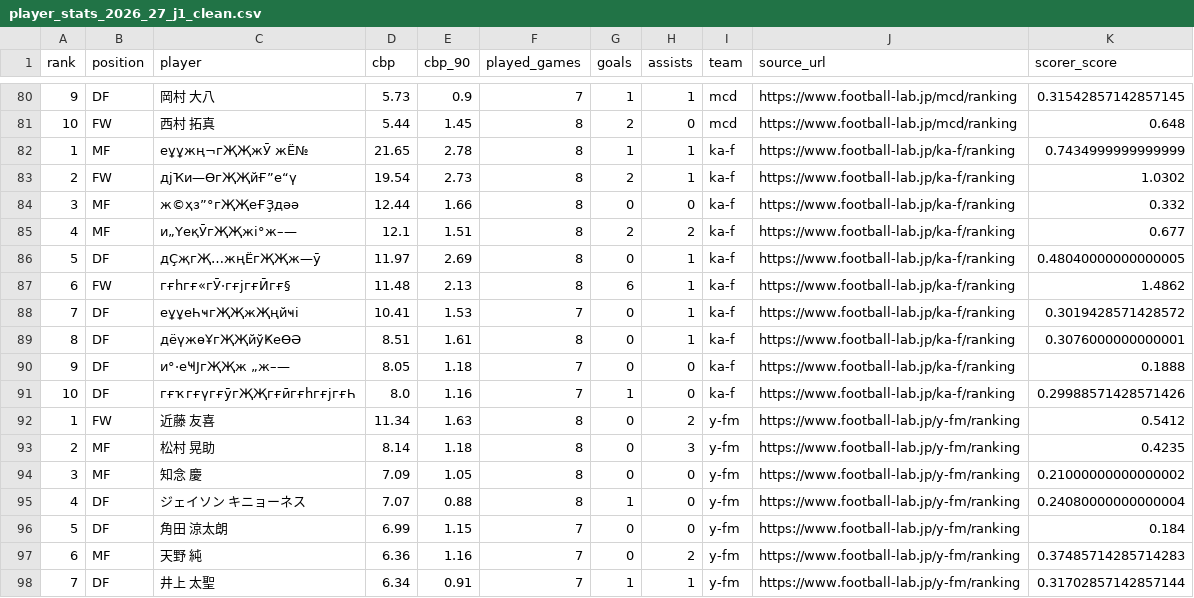
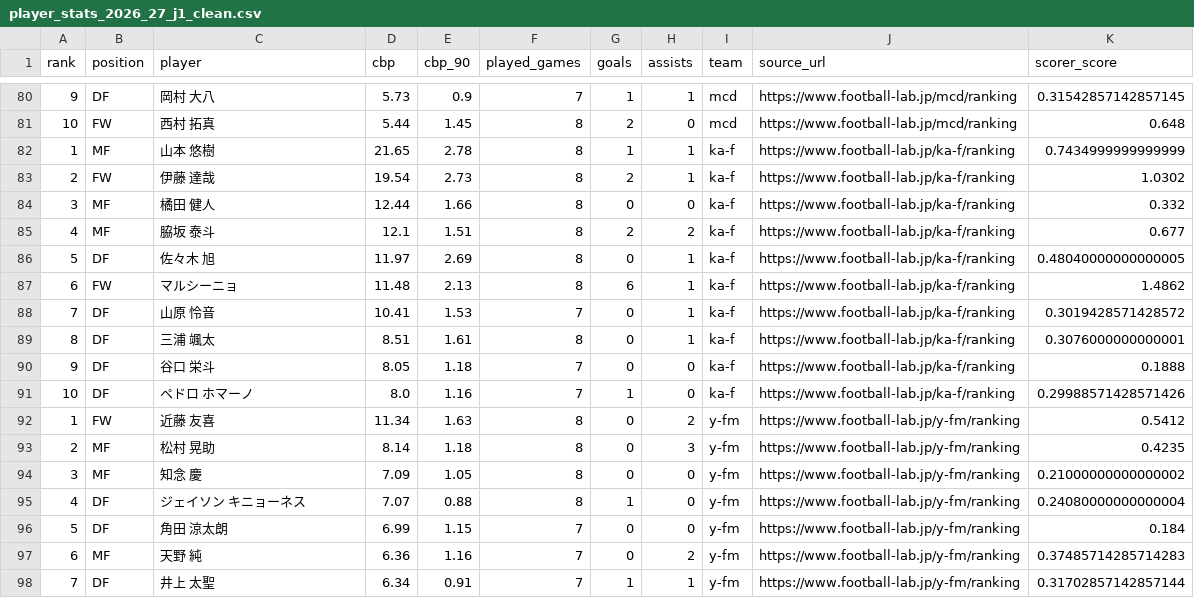
Before and after one commit to akiokuyama/J1League_score_prediction_site, a CSV file: Data/processed/player_stats_2026_27_j1_clean.csv, drawn as a sheet; only a part is shown, gaps mark what is left out.

```diff
--- a/Data/processed/player_stats_2026_27_j1_clean.csv
+++ b/Data/processed/player_stats_2026_27_j1_clean.csv
@@ -81,12 +81,12 @@ rank,position,player,cbp,cbp_90,played_games,goals,assists,team,source_url,score
 10,FW,西村　拓真,5.44,1.45,8,2,0,mcd,https://www.football-lab.jp/mcd/ranking,0.648
-1,MF,еұұжң¬гҖҖжӮ жЁ№,21.65,2.78,8,1,1,ka-f,https://www.football-lab.jp/ka-f/ranking,0.7434999999999999
-2,FW,дјҠи—ӨгҖҖйҒ”е“ү,19.54,2.73,8,2,1,ka-f,https://www.football-lab.jp/ka-f/ranking,1.0302
-3,MF,ж©ҳз”°гҖҖеҒҘдәә,12.44,1.66,8,0,0,ka-f,https://www.football-lab.jp/ka-f/ranking,0.332
-4,MF,и„ҮеқӮгҖҖжі°ж–—,12.1,1.51,8,2,2,ka-f,https://www.football-lab.jp/ka-f/ranking,0.677
-5,DF,дҪҗгҖ…жңЁгҖҖж—ӯ,11.97,2.69,8,0,1,ka-f,https://www.football-lab.jp/ka-f/ranking,0.48040000000000005
-6,FW,гғһгғ«гӮ·гғјгғӢгғ§,11.48,2.13,8,6,1,ka-f,https://www.football-lab.jp/ka-f/ranking,1.4862
-7,DF,еұұеҺҹгҖҖжҖңйҹі,10.41,1.53,7,0,1,ka-f,https://www.football-lab.jp/ka-f/ranking,0.3019428571428572
-8,DF,дёүжөҰгҖҖйўҜеӨӘ,8.51,1.61,8,0,1,ka-f,https://www.football-lab.jp/ka-f/ranking,0.3076000000000001
-9,DF,и°·еҸЈгҖҖж „ж–—,8.05,1.18,7,0,0,ka-f,https://www.football-lab.jp/ka-f/ranking,0.1888
-10,DF,гғҡгғүгғӯгҖҖгғӣгғһгғјгғҺ,8.0,1.16,7,1,0,ka-f,https://www.football-lab.jp/ka-f/ranking,0.29988571428571426
+1,MF,山本　悠樹,21.65,2.78,8,1,1,ka-f,https://www.football-lab.jp/ka-f/ranking,0.7434999999999999
+2,FW,伊藤　達哉,19.54,2.73,8,2,1,ka-f,https://www.football-lab.jp/ka-f/ranking,1.0302
+3,MF,橘田　健人,12.44,1.66,8,0,0,ka-f,https://www.football-lab.jp/ka-f/ranking,0.332
+4,MF,脇坂　泰斗,12.1,1.51,8,2,2,ka-f,https://www.football-lab.jp/ka-f/ranking,0.677
+5,DF,佐々木　旭,11.97,2.69,8,0,1,ka-f,https://www.football-lab.jp/ka-f/ranking,0.48040000000000005
+6,FW,マルシーニョ,11.48,2.13,8,6,1,ka-f,https://www.football-lab.jp/ka-f/ranking,1.4862
+7,DF,山原　怜音,10.41,1.53,7,0,1,ka-f,https://www.football-lab.jp/ka-f/ranking,0.3019428571428572
+8,DF,三浦　颯太,8.51,1.61,8,0,1,ka-f,https://www.football-lab.jp/ka-f/ranking,0.3076000000000001
+9,DF,谷口　栄斗,8.05,1.18,7,0,0,ka-f,https://www.football-lab.jp/ka-f/ranking,0.1888
+10,DF,ペドロ　ホマーノ,8.0,1.16,7,1,0,ka-f,https://www.football-lab.jp/ka-f/ranking,0.29988571428571426
 1,FW,近藤　友喜,11.34,1.63,8,0,2,y-fm,https://www.football-lab.jp/y-fm/ranking,0.5412
```
Also changed, not shown: Data/features/upcoming_features_2026_27_j1_source_report.csv, Data/processed/formations_2026_27_j1_clean.csv, 20 other files.
